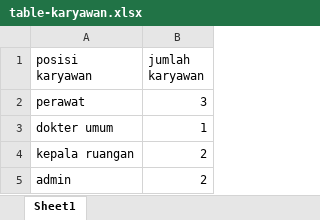
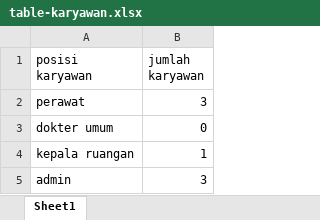
Before and after one commit to ilham212121/PeAbsenWeb, an Excel workbook: application/static/api/table-karyawan.xlsx, sheet Sheet1, drawn as a sheet; values as stored, in another font and other column widths than the file's, no borders; the diff names each change by its address in the sheet, - before the commit and + after, or states it on an @@ line.

```diff
--- a/application/static/api/table-karyawan.xlsx (sheet Sheet1)
+++ b/application/static/api/table-karyawan.xlsx (sheet Sheet1)
-B3 (jumlah karyawan): 1
+B3 (jumlah karyawan): 0
-B4 (jumlah karyawan): 2
+B4 (jumlah karyawan): 1
-B5 (jumlah karyawan): 2
+B5 (jumlah karyawan): 3
```
Also changed, not shown: application/static/api/table-kedisiplinan.xlsx, application/static/api/table-telat-hari-ini.xlsx, 17 other files.
